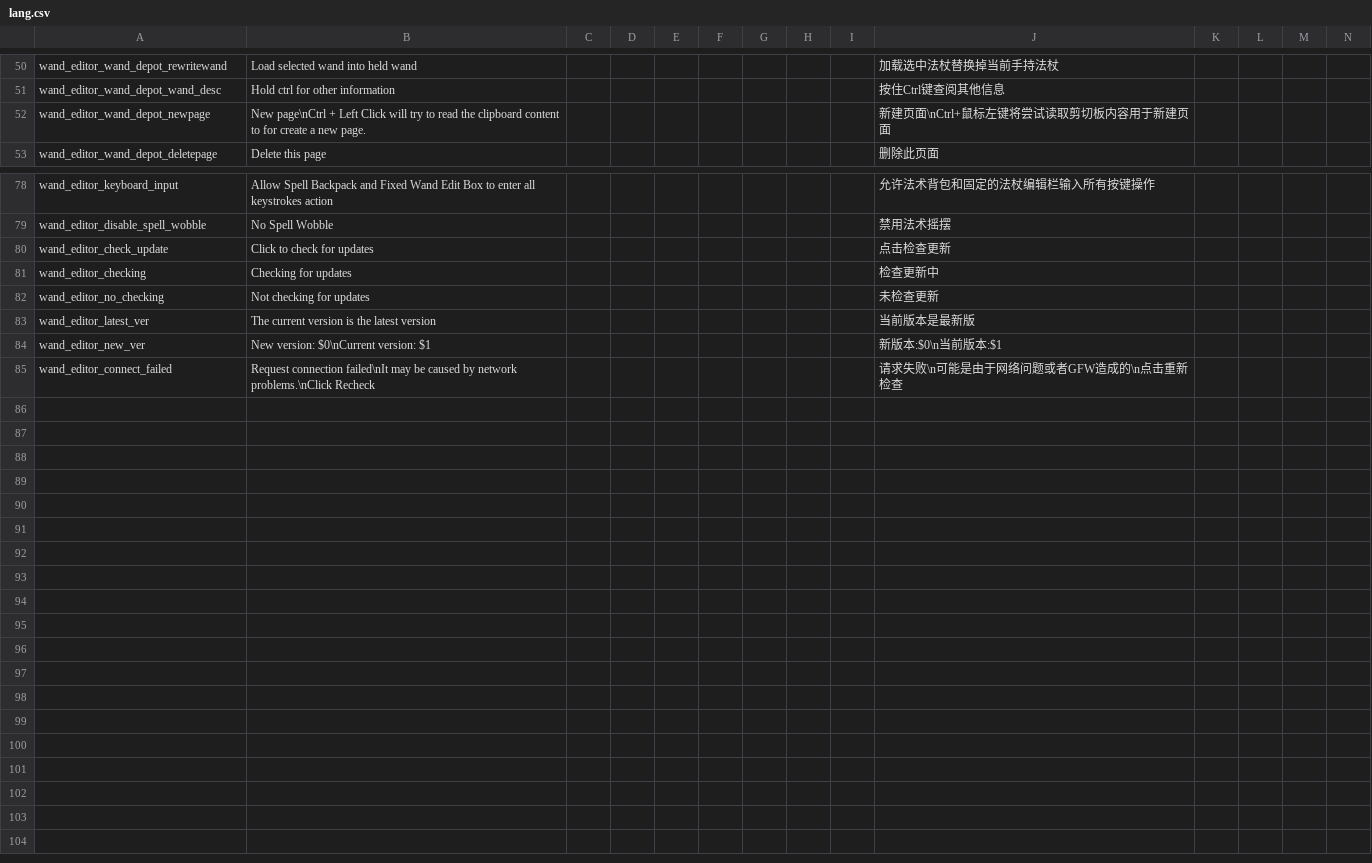
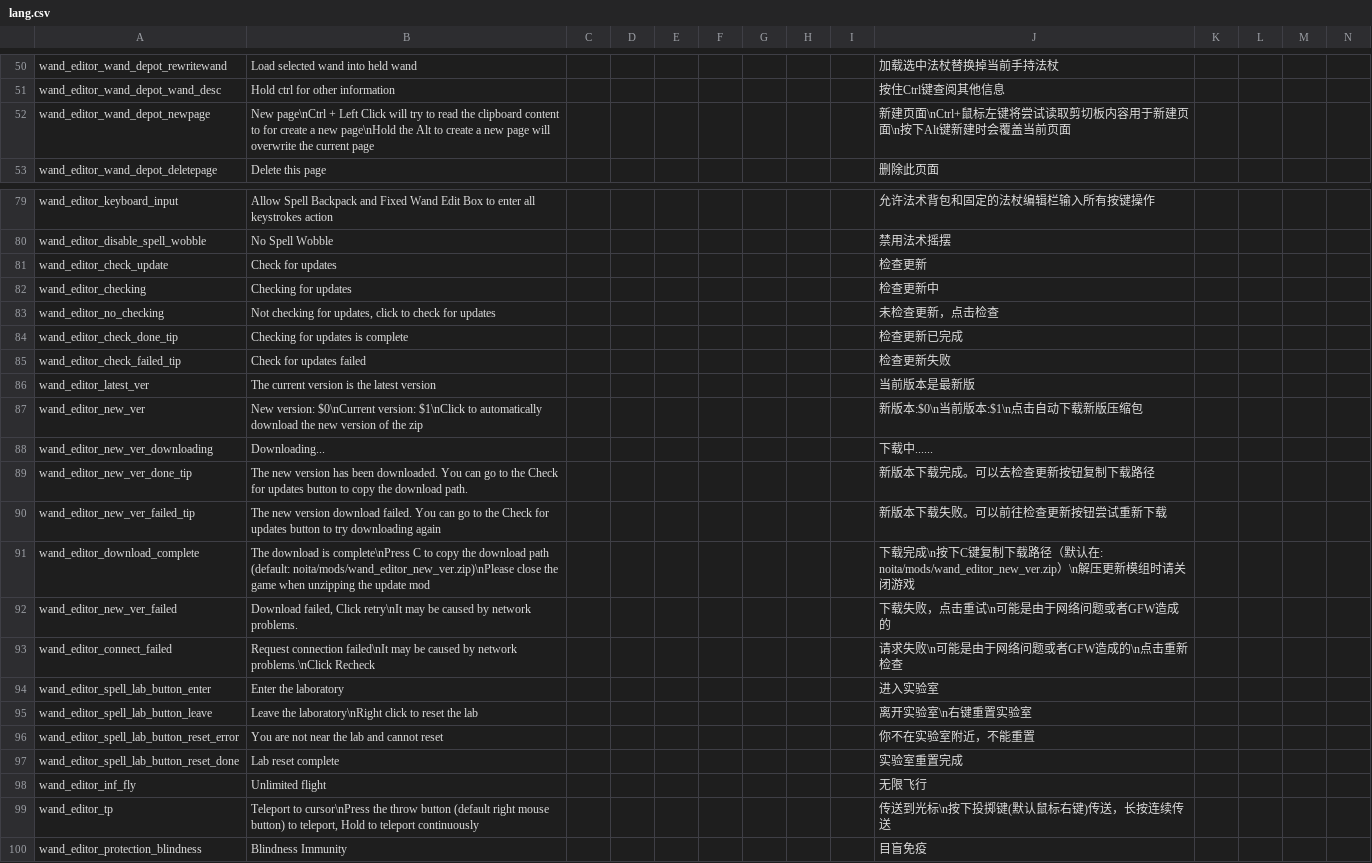
Before and after one commit to KagiamamaHIna/Wand-Editor, a CSV file: files/lang/lang.csv, drawn as a sheet; only a part is shown, gaps mark what is left out; addresses are those after the commit; rows hold the shown columns only; the diff covers the shown part only; the diff names each change by its address in the sheet, - before the commit and + after, or states it on an @@ line.

```diff
--- a/files/lang/lang.csv
+++ b/files/lang/lang.csv
-B52: …a new page.
+B52: …a new page\nHold the Alt to create a new page will overwrite the current page
-J52: 新建页面\nCtrl+鼠标左键将尝试读取剪切板内容用于新建页面
+J52: 新建页面\nCtrl+鼠标左键将尝试读取剪切板内容用于新建页面\n按下Alt键新建时会覆盖当前页面
-B81: Click to check for updates
+B81: Check for updates
-J81: 点击检查更新
+J81: 检查更新
-B83: Not checking for updates
+B83: Not checking for updates, click to check for updates
-J83: 未检查更新
+J83: 未检查更新，点击检查
+row 84: wand_editor_check_done_tip | Checking for updates is complete |  |  |  |  |  |  |  | 检查更新已完成
+row 85: wand_editor_check_failed_tip | Check for updates failed |  |  |  |  |  |  |  | 检查更新失败
-B87: …$0\nCurrent version: $1
+B87: …$0\nCurrent version: $1\nClick to automatically download the new version of the zip
-J87: 新版本:$0\n当前版本:$1
+J87: 新版本:$0\n当前版本:$1\n点击自动下载新版压缩包
+row 88: wand_editor_new_ver_downloading | Downloading... |  |  |  |  |  |  |  | 下载中......
+row 89: wand_editor_new_ver_done_tip | The new version has been downloaded. You can go to the Check for updates button to copy the download path. |  |  |  |  |  |  |  | 新版本下载完成。可以去检查更新按钮复制下载路径
+row 90: wand_editor_new_ver_failed_tip | The new version download failed. You can go to the Check for updates button to try downloading again |  |  |  |  |  |  |  | 新版本下载失败。可以前往检查更新按钮尝试重新下载
+row 91: wand_editor_download_complete | The download is complete\nPress C to copy the download path (default: noita/mods/wand_editor_new_ver.zip)\nPlease close the game when unzipping the update mod |  |  |  |  |  |  |  | 下载完成\n按下C键复制下载路径（默认在: noita/mods/wand_editor_new_ver.zip）\n解压更新模组时请关闭游戏
+row 92: wand_editor_new_ver_failed | Download failed, Click retry\nIt may be caused by network problems. |  |  |  |  |  |  |  | 下载失败，点击重试\n可能是由于网络问题或者GFW造成的
+row 94: wand_editor_spell_lab_button_enter | Enter the laboratory |  |  |  |  |  |  |  | 进入实验室
+row 95: wand_editor_spell_lab_button_leave | Leave the laboratory\nRight click to reset the lab |  |  |  |  |  |  |  | 离开实验室\n右键重置实验室
+row 96: wand_editor_spell_lab_button_reset_error | You are not near the lab and cannot reset |  |  |  |  |  |  |  | 你不在实验室附近，不能重置
+row 97: wand_editor_spell_lab_button_reset_done | Lab reset complete |  |  |  |  |  |  |  | 实验室重置完成
+row 98: wand_editor_inf_fly | Unlimited flight |  |  |  |  |  |  |  | 无限飞行
+row 99: wand_editor_tp | Teleport to cursor\nPress the throw button (default right mouse button) to teleport, Hold to teleport continuously |  |  |  |  |  |  |  | 传送到光标\n按下投掷键(默认鼠标右键)传送，长按连续传送
+row 100: wand_editor_protection_blindness | Blindness Immunity |  |  |  |  |  |  |  | 目盲免疫
```
Also changed, not shown: 1 added row and 5 edited cells elsewhere in this file, 28 other files.
